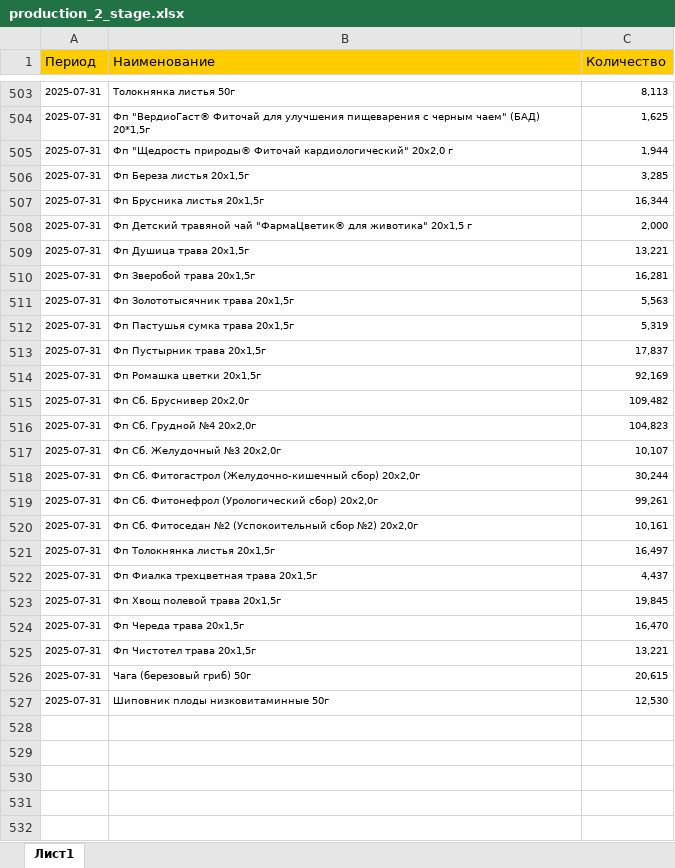
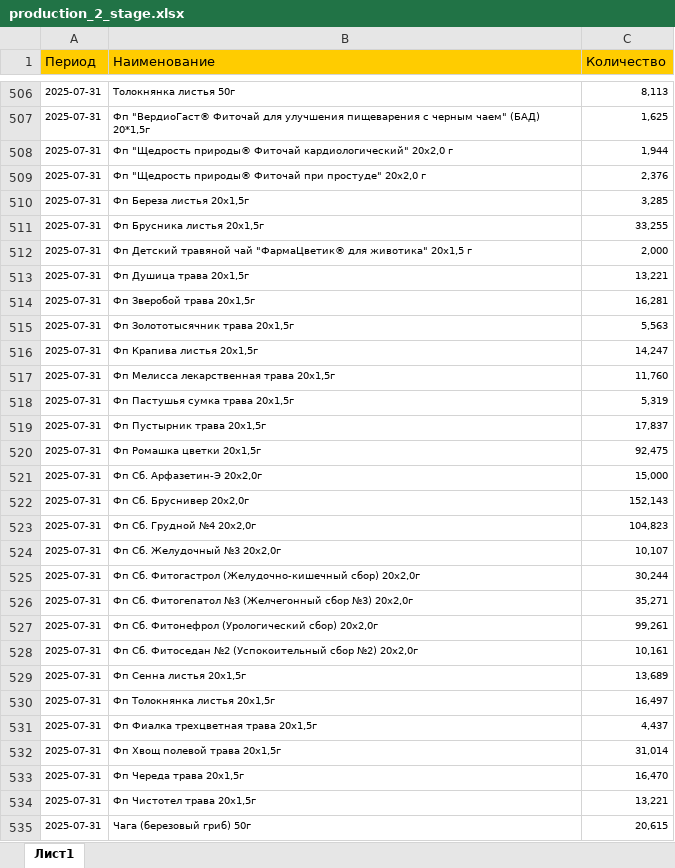
Before and after one commit to andreykoz82/StockAnalysis, an Excel workbook: data/production_2_stage.xlsx, sheet Лист1, drawn as a sheet; only a part is shown, gaps mark what is left out; the shorter side is filled out with more unchanged rows; values as stored, in another font and other column widths than the file's, no borders; addresses are those after the commit; the diff covers the shown part only; the diff names each change by its address in the sheet, - before the commit and + after, or states it on an @@ line.

```diff
--- a/data/production_2_stage.xlsx (sheet Лист1)
+++ b/data/production_2_stage.xlsx (sheet Лист1)
+row 509: 2025-07-31 | Фп "Щедрость природы® Фиточай при простуде" 20х2,0 г | 2,376
-C511 (Количество): 16,344
+C511 (Количество): 33,255
+row 516: 2025-07-31 | Фп Крапива листья 20x1,5г | 14,247
+row 517: 2025-07-31 | Фп Мелисса лекарственная трава 20x1,5г | 11,760
-C520 (Количество): 92,169
+C520 (Количество): 92,475
+row 521: 2025-07-31 | Фп Сб. Арфазетин-Э 20x2,0г | 15,000
-C522 (Количество): 109,482
+C522 (Количество): 152,143
+row 526: 2025-07-31 | Фп Сб. Фитогепатол №3 (Желчегонный сбор №3) 20x2,0г | 35,271
+row 529: 2025-07-31 | Фп Сенна листья 20x1,5г | 13,689
-C532 (Количество): 19,845
+C532 (Количество): 31,014
```
Also changed, not shown: 3 added rows and 2 edited cells elsewhere in this sheet, data/actual_orders_2stage.xlsx, data/finished_goods_stocks.xlsx, 3 other files.
